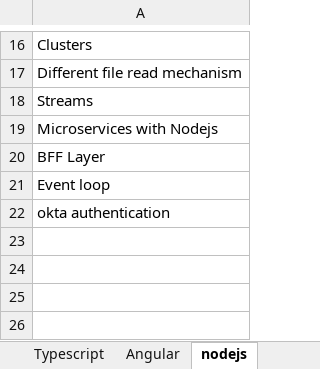
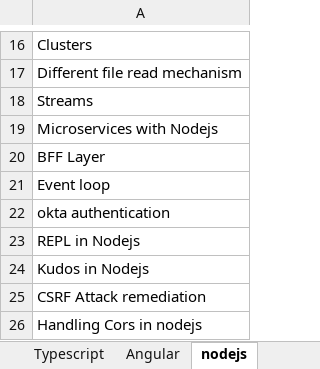
Before and after one commit to SAITEJACHADUVULA/Interview, an Excel workbook: Interview_questions.xlsx, sheet nodejs, drawn as a sheet; only a part is shown, gaps mark what is left out; values as stored, in another font and other column widths than the file's, no borders; the diff names each change by its address in the sheet, - before the commit and + after, or states it on an @@ line.

Commit message:
zemoso interview questions

```diff
--- a/Interview_questions.xlsx (sheet nodejs)
+++ b/Interview_questions.xlsx (sheet nodejs)
+row 23: REPL in Nodejs
+row 24: Kudos in Nodejs
+row 25: CSRF Attack remediation
+row 26: Handling Cors in nodejs
```
